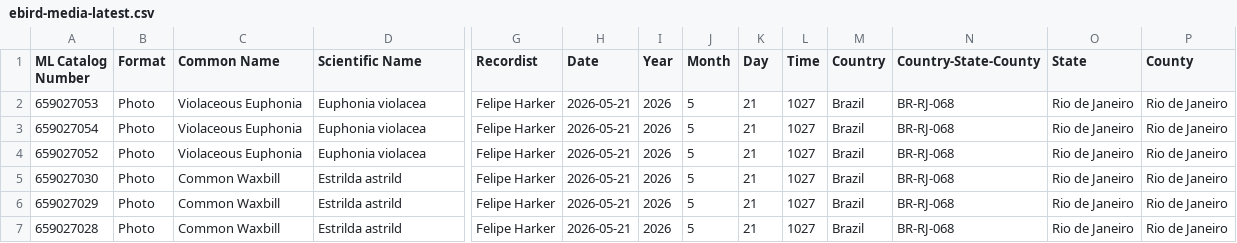
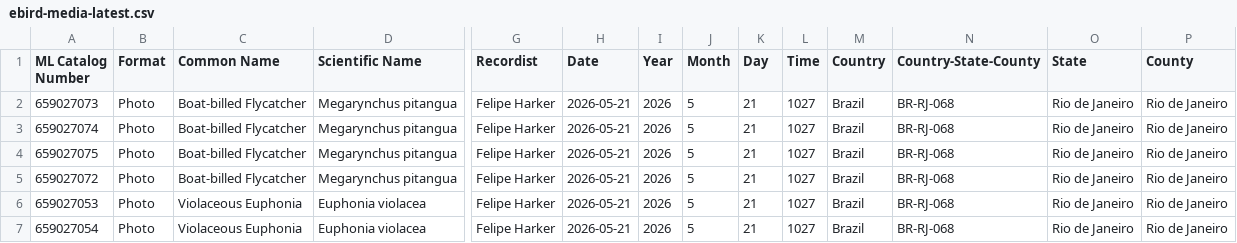
Before and after one commit to felipeharker/hark-ornithology, a CSV file: observation-data/ebird-media-latest.csv, drawn as a sheet; only a part is shown, gaps mark what is left out; the shorter side is filled out with more unchanged rows; rows hold the shown columns only; the diff names each change by its address in the sheet, - before the commit and + after, or states it on an @@ line.

Commit message:
Update ebird-media-latest.csv

```diff
--- a/observation-data/ebird-media-latest.csv
+++ b/observation-data/ebird-media-latest.csv
+row 2: 659027073 | Photo | Boat-billed Flycatcher | Megarynchus pitangua | Felipe Harker | 2026-05-21 | 2026 | 5 | 21 | 1027 | Brazil | BR-RJ-068 | Rio de Janeiro | Rio de Janeiro
+row 3: 659027074 | Photo | Boat-billed Flycatcher | Megarynchus pitangua | Felipe Harker | 2026-05-21 | 2026 | 5 | 21 | 1027 | Brazil | BR-RJ-068 | Rio de Janeiro | Rio de Janeiro
+row 4: 659027075 | Photo | Boat-billed Flycatcher | Megarynchus pitangua | Felipe Harker | 2026-05-21 | 2026 | 5 | 21 | 1027 | Brazil | BR-RJ-068 | Rio de Janeiro | Rio de Janeiro
+row 5: 659027072 | Photo | Boat-billed Flycatcher | Megarynchus pitangua | Felipe Harker | 2026-05-21 | 2026 | 5 | 21 | 1027 | Brazil | BR-RJ-068 | Rio de Janeiro | Rio de Janeiro
```
